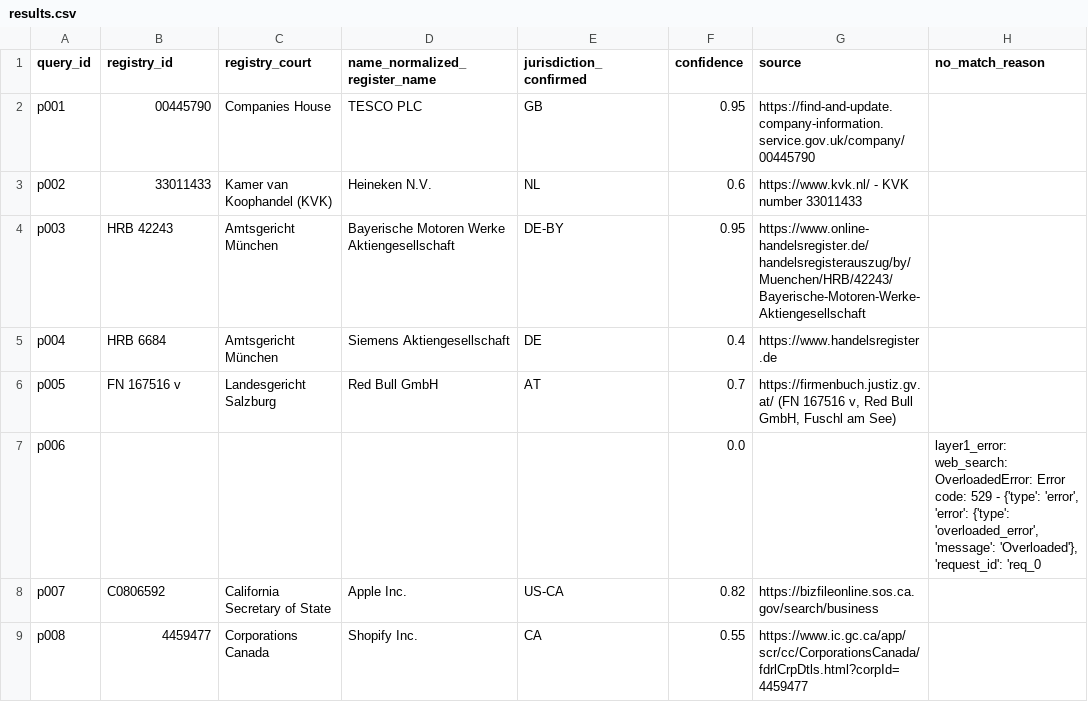
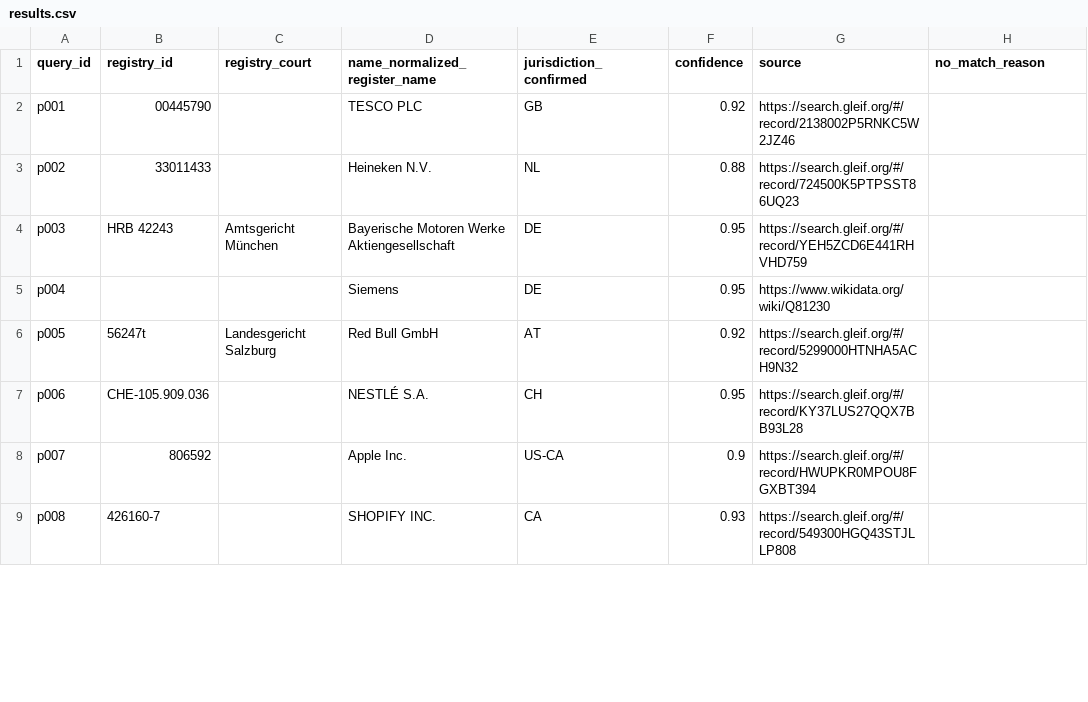
Before and after one commit to SThiviyan/team-Simplex, a CSV file: results.csv, drawn as a sheet; only a part is shown; the diff covers the shown part only.

```diff
--- a/results.csv
+++ b/results.csv
@@ -1,9 +1,9 @@
 query_id,registry_id,registry_court,name_normalized_register_name,jurisdiction_confirmed,confidence,source,no_match_reason
-p001,00445790,Companies House,TESCO PLC,GB,0.95,https://find-and-update.company-information.service.gov.uk/company/00445790,
-p002,33011433,Kamer van Koophandel (KVK),Heineken N.V.,NL,0.6,https://www.kvk.nl/ - KVK number 33011433,
-p003,HRB 42243,Amtsgericht München,Bayerische Motoren Werke Aktiengesellschaft,DE-BY,0.95,https://www.online-handelsregister.de/handelsregisterauszug/by/Muenchen/HRB/42243/Bayerische-Motoren-Werke-Aktiengesellschaft,
-p004,HRB 6684,Amtsgericht München,Siemens Aktiengesellschaft,DE,0.4,https://www.handelsregister.de,
-p005,FN 167516 v,Landesgericht Salzburg,Red Bull GmbH,AT,0.7,"https://firmenbuch.justiz.gv.at/ (FN 167516 v, Red Bull GmbH, Fuschl am See)",
-p006,,,,,0.0,,"layer1_error: web_search: OverloadedError: Error code: 529 - {'type': 'error', 'error': {'type': 'overloaded_error', 'message': 'Overloaded'}, 'request_id': 'req_0"
-p007,C0806592,California Secretary of State,Apple Inc.,US-CA,0.82,https://bizfileonline.sos.ca.gov/search/business,
-p008,4459477,Corporations Canada,Shopify Inc.,CA,0.55,https://www.ic.gc.ca/app/scr/cc/CorporationsCanada/fdrlCrpDtls.html?corpId=4459477,
+p001,00445790,,TESCO PLC,GB,0.92,https://search.gleif.org/#/record/2138002P5RNKC5W2JZ46,
+p002,33011433,,Heineken N.V.,NL,0.88,https://search.gleif.org/#/record/724500K5PTPSST86UQ23,
+p003,HRB 42243,Amtsgericht München,Bayerische Motoren Werke Aktiengesellschaft,DE,0.95,https://search.gleif.org/#/record/YEH5ZCD6E441RHVHD759,
+p004,,,Siemens,DE,0.95,https://www.wikidata.org/wiki/Q81230,
+p005,56247t,Landesgericht Salzburg,Red Bull GmbH,AT,0.92,https://search.gleif.org/#/record/5299000HTNHA5ACH9N32,
+p006,CHE-105.909.036,,NESTLÉ S.A.,CH,0.95,https://search.gleif.org/#/record/KY37LUS27QQX7BB93L28,
+p007,806592,,Apple Inc.,US-CA,0.9,https://search.gleif.org/#/record/HWUPKR0MPOU8FGXBT394,
+p008,426160-7,,SHOPIFY INC.,CA,0.93,https://search.gleif.org/#/record/549300HGQ43STJLLP808,
```
Also changed, not shown: 49 edited cells elsewhere in this file, 25 other files.
